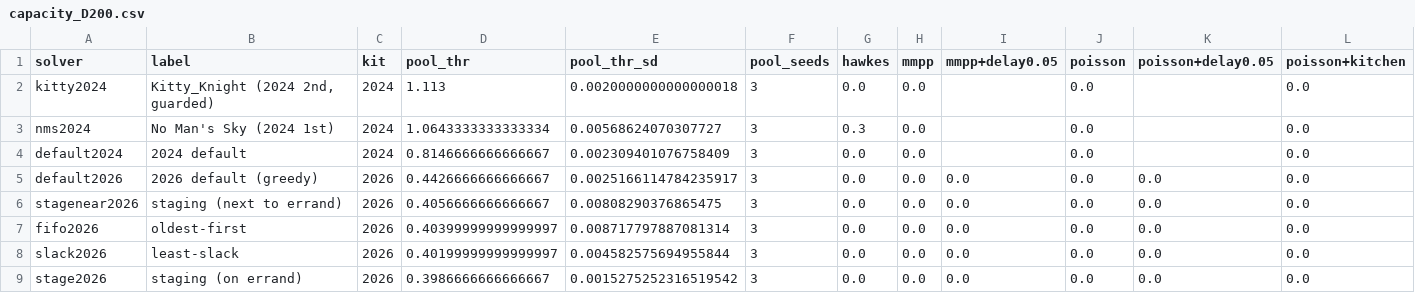
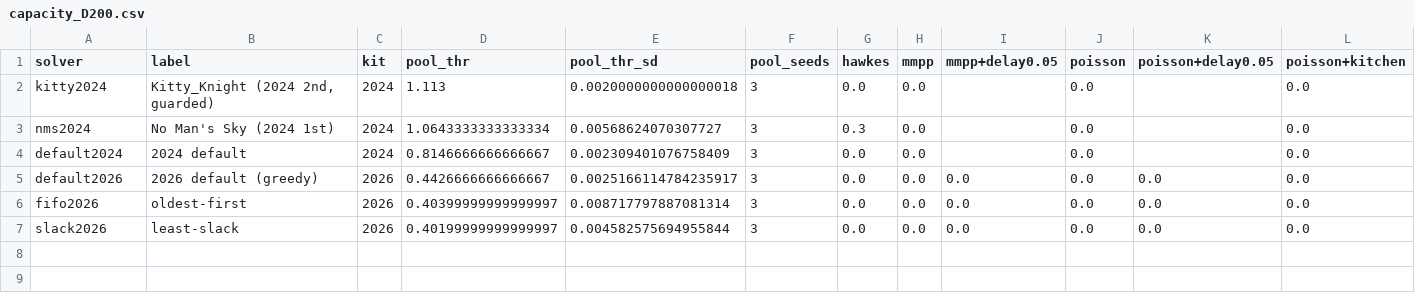
Before and after one commit to watakandai/lorr-ext, a CSV file: results/capacity_D200.csv, drawn as a sheet; only a part is shown; rows hold the shown columns only; the diff names each change by its address in the sheet, - before the commit and + after, or states it on an @@ line.

```diff
--- a/results/capacity_D200.csv
+++ b/results/capacity_D200.csv
-row 6: stagenear2026 | staging (next to errand) | 2026 | 0.4056666666666667 | 0.00808290376865475 | 3 | 0.0 | 0.0 | 0.0 | 0.0 | 0.0 | 0.0
-row 9: stage2026 | staging (on errand) | 2026 | 0.3986666666666667 | 0.0015275252316519542 | 3 | 0.0 | 0.0 | 0.0 | 0.0 | 0.0 | 0.0
```
Also changed, not shown: results/capacity_D300.csv, results/capacity_D400.csv, 35 other files.
